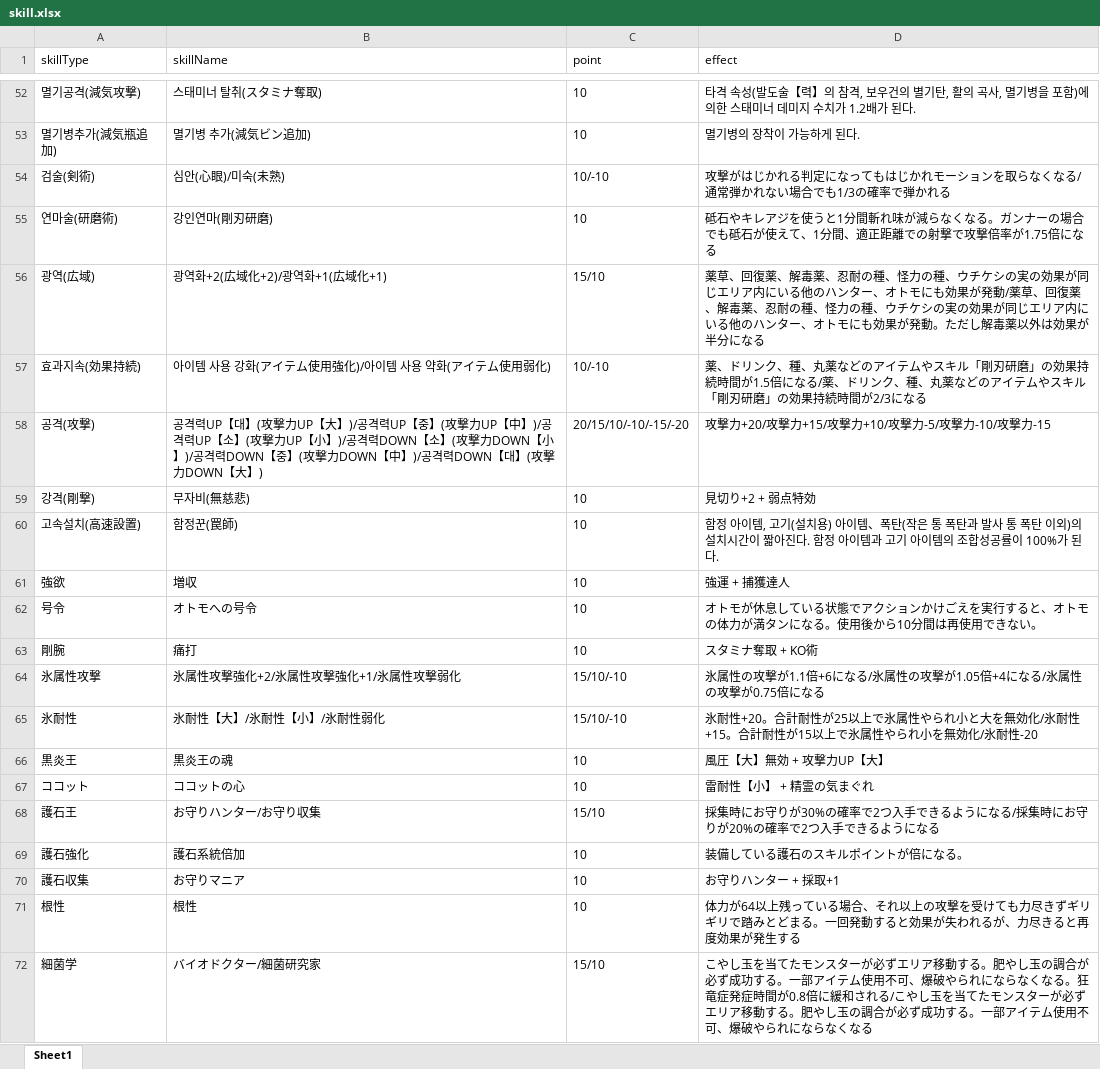
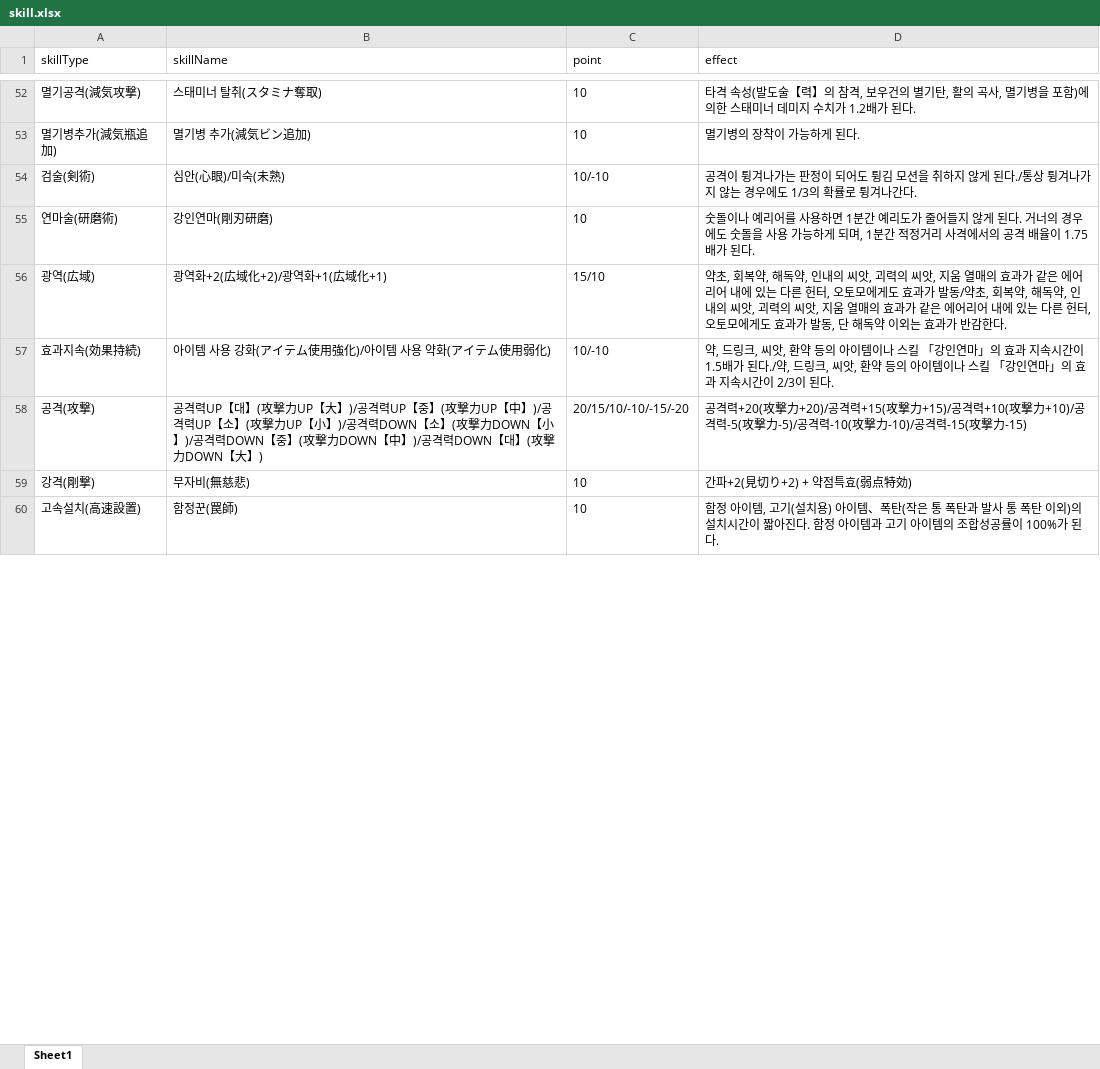
Before and after one commit to aiirohituzi/MHXXInfo, an Excel workbook: skill.xlsx, sheet Sheet1, drawn as a sheet; only a part is shown, gaps mark what is left out; values as stored, in another font and other column widths than the file's, no borders; removed rows and columns are numbered as before the commit, all else as after; the diff covers the shown part only; the diff names each change by its address in the sheet, - before the commit and + after, or states it on an @@ line.

Commit message:
Skill information translation. (~104)

```diff
--- a/skill.xlsx (sheet Sheet1)
+++ b/skill.xlsx (sheet Sheet1)
-D54 (effect): 攻撃がはじかれる判定になってもはじかれモーションを取らなくなる/通常弾かれない場合でも1/3の確率で弾かれる
+D54 (effect): 공격이 튕겨나가는 판정이 되어도 튕김 모션을 취하지 않게 된다./통상 튕겨나가지 않는 경우에도 1/3의 확률로 튕겨나간다.
-D55 (effect): 砥石やキレアジを使うと1分間斬れ味が減らなくなる。ガンナーの場合でも砥石が使えて、1分間、適正距離での射撃で攻撃倍率が1.75倍になる
+D55 (effect): 숫돌이나 예리어를 사용하면 1분간 예리도가 줄어들지 않게 된다. 거너의 경우에도 숫돌을 사용 가능하게 되며, 1분간 적정거리 사격에서의 공격 배율이 1.75배가 된다.
-D56 (effect): 薬草、回復薬、解毒薬、忍耐の種、怪力の種、ウチケシの実の効果が同じエリア内にいる他のハンター、オトモにも効果が発動/薬草、回復薬、解毒薬、忍耐の種、怪力の種、ウチケシの実の効果が同じエリア内にいる他のハンター、オトモにも効果が発動。ただし解毒薬以外は効果が半分になる
+D56 (effect): 약초, 회복약, 해독약, 인내의 씨앗, 괴력의 씨앗, 지움 열매의 효과가 같은 에어리어 내에 있는 다른 헌터, 오토모에게도 효과가 발동/약초, 회복약, 해독약, 인내의 씨앗, 괴력의 씨앗, 지움 열매의 효과가 같은 에어리어 내에 있는 다른 헌터, 오토모에게도 효과가 발동, 단 해독약 이외는 효과가 반감한다.
-D57 (effect): 薬、ドリンク、種、丸薬などのアイテムやスキル「剛刃研磨」の効果持続時間が1.5倍になる/薬、ドリンク、種、丸薬などのアイテムやスキル「剛刃研磨」の効果持続時間が2/3になる
+D57 (effect): 약, 드링크, 씨앗, 환약 등의 아이템이나 스킬 「강인연마」의 효과 지속시간이 1.5배가 된다./약, 드링크, 씨앗, 환약 등의 아이템이나 스킬 「강인연마」의 효과 지속시간이 2/3이 된다.
-D58 (effect): 攻撃力+20/攻撃力+15/攻撃力+10/攻撃力-5/攻撃力-10/攻撃力-15
+D58 (effect): 공격력+20(攻撃力+20)/공격력+15(攻撃力+15)/공격력+10(攻撃力+10)/공격력-5(攻撃力-5)/공격력-10(攻撃力-10)/공격력-15(攻撃力-15)
-D59 (effect): 見切り+2 + 弱点特効
+D59 (effect): 간파+2(見切り+2) + 약점특효(弱点特効)
-row 61: 強欲 | 増収 | 10 | 強運 + 捕獲達人
-row 62: 号令 | オトモへの号令 | 10 | オトモが休息している状態でアクションかけごえを実行すると、オトモの体力が満タンになる。使用後から10分間は再使用できない。
-row 63: 剛腕 | 痛打 | 10 | スタミナ奪取 + KO術
-row 64: 氷属性攻撃 | 氷属性攻撃強化+2/氷属性攻撃強化+1/氷属性攻撃弱化 | 15/10/-10 | 氷属性の攻撃が1.1倍+6になる/氷属性の攻撃が1.05倍+4になる/氷属性の攻撃が0.75倍になる
-row 65: 氷耐性 | 氷耐性【大】/氷耐性【小】/氷耐性弱化 | 15/10/-10 | 氷耐性+20。合計耐性が25以上で氷属性やられ小と大を無効化/氷耐性+15。合計耐性が15以上で氷属性やられ小を無効化/氷耐性-20
-row 66: 黒炎王 | 黒炎王の魂 | 10 | 風圧【大】無効 + 攻撃力UP【大】
-row 67: ココット | ココットの心 | 10 | 雷耐性【小】 + 精霊の気まぐれ
-row 68: 護石王 | お守りハンター/お守り収集 | 15/10 | 採集時にお守りが30%の確率で2つ入手できるようになる/採集時にお守りが20%の確率で2つ入手できるようになる
-row 69: 護石強化 | 護石系統倍加 | 10 | 装備している護石のスキルポイントが倍になる。
-row 70: 護石収集 | お守りマニア | 10 | お守りハンター + 採取+1
-row 71: 根性 | 根性 | 10 | 体力が64以上残っている場合、それ以上の攻撃を受けても力尽きずギリギリで踏みとどまる。一回発動すると効果が失われるが、力尽きると再度効果が発生する
-row 72: 細菌学 | バイオドクター/細菌研究家 | 15/10 | こやし玉を当てたモンスターが必ずエリア移動する。肥やし玉の調合が必ず成功する。一部アイテム使用不可、爆破やられにならなくなる。狂竜症発症時間が0.8倍に緩和される/こやし玉を当てたモンスターが必ずエリア移動する。肥やし玉の調合が必ず成功する。一部アイテム使用不可、爆破やられにならなくなる
```
Also changed, not shown: 44 added rows and 32 removed rows elsewhere in this sheet.
